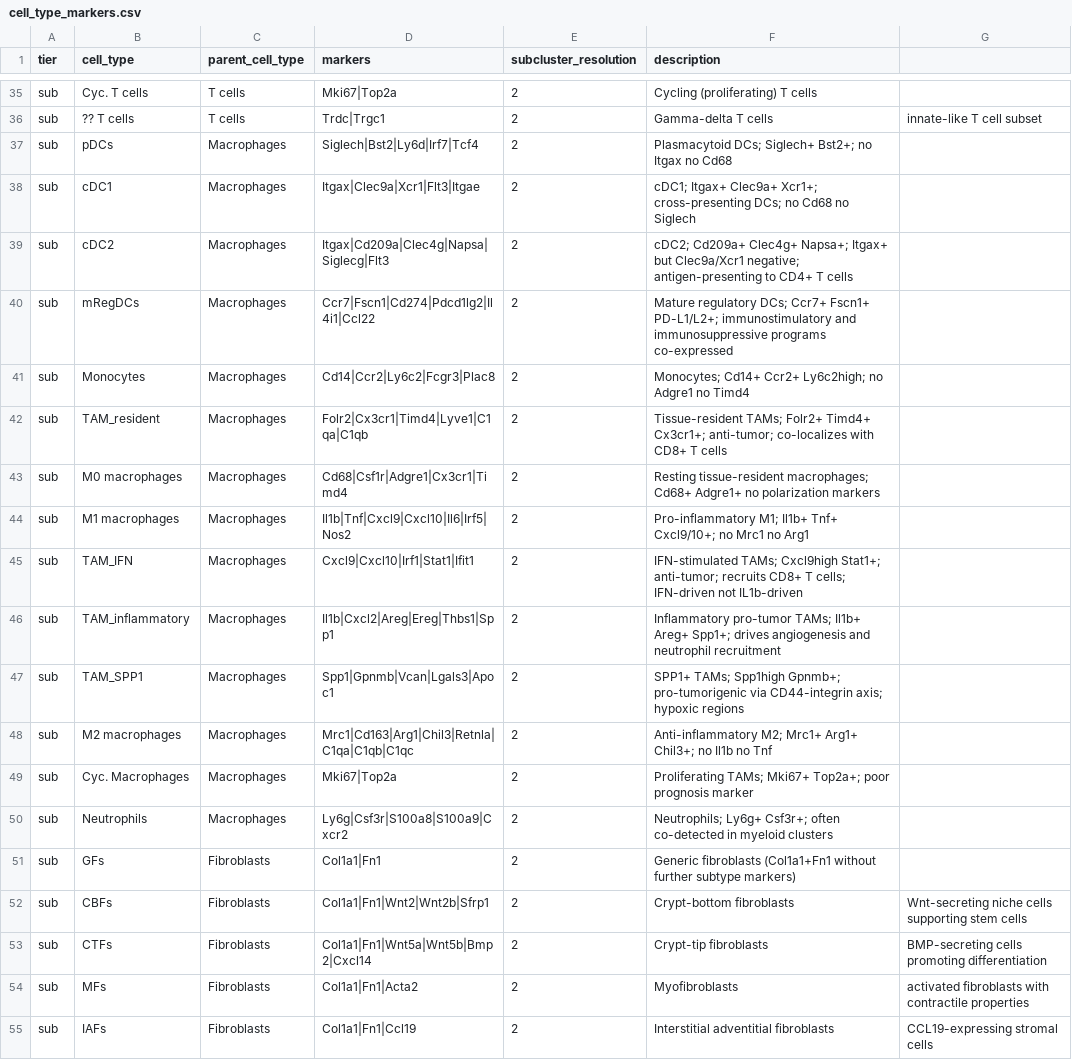
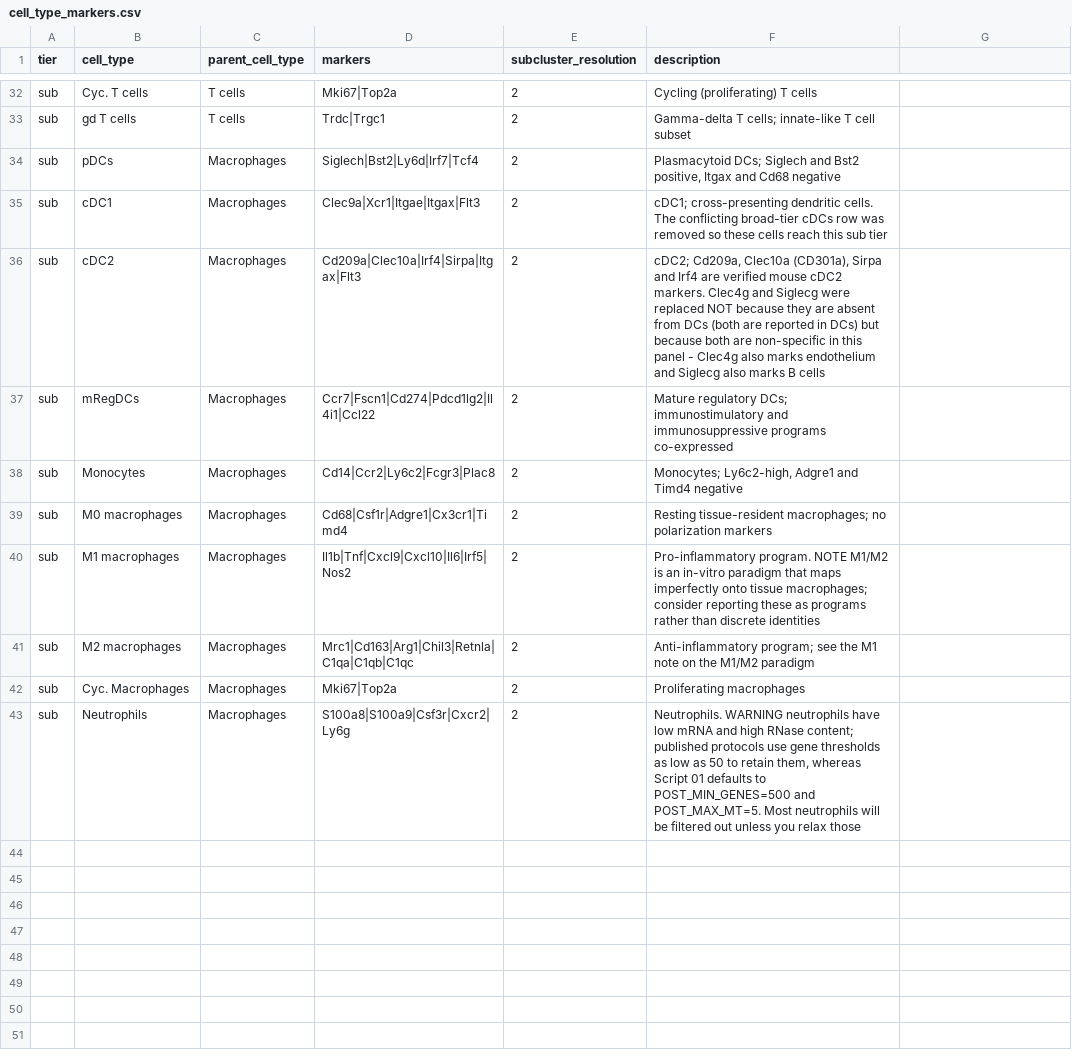
Before and after one commit to sromero1992/single_cell_projects, a CSV file: single_cell_standard_pipeline/cell_type_markers.csv, drawn as a sheet; only a part is shown, gaps mark what is left out; the diff covers the shown part only.

```diff
--- a/single_cell_standard_pipeline/cell_type_markers.csv
+++ b/single_cell_standard_pipeline/cell_type_markers.csv
@@ -36,20 +33,11 @@ sub,Cyc. T cells,T cells,Mki67|Top2a,2,Cycling (proliferating) T cells,
-sub,??  T cells,T cells,Trdc|Trgc1,2,Gamma-delta T cells, innate-like T cell subset
-sub,pDCs,Macrophages,Siglech|Bst2|Ly6d|Irf7|Tcf4,2,Plasmacytoid DCs; Siglech+ Bst2+; no Itgax no Cd68,
-sub,cDC1,Macrophages,Itgax|Clec9a|Xcr1|Flt3|Itgae,2,cDC1; Itgax+ Clec9a+ Xcr1+; cross-presenting DCs; no Cd68 no Siglech,
-sub,cDC2,Macrophages,Itgax|Cd209a|Clec4g|Napsa|Siglecg|Flt3,2,cDC2; Cd209a+ Clec4g+ Napsa+; Itgax+ but Clec9a/Xcr1 negative; antigen-presenting to CD4+ T cells,
-sub,mRegDCs,Macrophages,Ccr7|Fscn1|Cd274|Pdcd1lg2|Il4i1|Ccl22,2,Mature regulatory DCs; Ccr7+ Fscn1+ PD-L1/L2+; immunostimulatory and immunosuppressive programs co-expressed,
-sub,Monocytes,Macrophages,Cd14|Ccr2|Ly6c2|Fcgr3|Plac8,2,Monocytes; Cd14+ Ccr2+ Ly6c2high; no Adgre1 no Timd4,
-sub,TAM_resident,Macrophages,Folr2|Cx3cr1|Timd4|Lyve1|C1qa|C1qb,2,Tissue-resident TAMs; Folr2+ Timd4+ Cx3cr1+; anti-tumor; co-localizes with CD8+ T cells,
-sub,M0 macrophages,Macrophages,Cd68|Csf1r|Adgre1|Cx3cr1|Timd4,2,Resting tissue-resident macrophages; Cd68+ Adgre1+ no polarization markers,
-sub,M1 macrophages,Macrophages,Il1b|Tnf|Cxcl9|Cxcl10|Il6|Irf5|Nos2,2,Pro-inflammatory M1; Il1b+ Tnf+ Cxcl9/10+; no Mrc1 no Arg1,
-sub,TAM_IFN,Macrophages,Cxcl9|Cxcl10|Irf1|Stat1|Ifit1,2,IFN-stimulated TAMs; Cxcl9high Stat1+; anti-tumor; recruits CD8+ T cells; IFN-driven not IL1b-driven,
-sub,TAM_inflammatory,Macrophages,Il1b|Cxcl2|Areg|Ereg|Thbs1|Spp1,2,Inflammatory pro-tumor TAMs; Il1b+ Areg+ Spp1+; drives angiogenesis and neutrophil recruitment,
-sub,TAM_SPP1,Macrophages,Spp1|Gpnmb|Vcan|Lgals3|Apoc1,2,SPP1+ TAMs; Spp1high Gpnmb+; pro-tumorigenic via CD44-integrin axis; hypoxic regions,
-sub,M2 macrophages,Macrophages,Mrc1|Cd163|Arg1|Chil3|Retnla|C1qa|C1qb|C1qc,2,Anti-inflammatory M2; Mrc1+ Arg1+ Chil3+; no Il1b no Tnf,
-sub,Cyc. Macrophages,Macrophages,Mki67|Top2a,2,Proliferating TAMs; Mki67+ Top2a+; poor prognosis marker,
-sub,Neutrophils,Macrophages,Ly6g|Csf3r|S100a8|S100a9|Cxcr2,2,Neutrophils; Ly6g+ Csf3r+; often co-detected in myeloid clusters,
-sub,GFs,Fibroblasts,Col1a1|Fn1,2,Generic fibroblasts (Col1a1+Fn1 without further subtype markers),
-sub,CBFs,Fibroblasts,Col1a1|Fn1|Wnt2|Wnt2b|Sfrp1,2,Crypt-bottom fibroblasts, Wnt-secreting niche cells supporting stem cells
-sub,CTFs,Fibroblasts,Col1a1|Fn1|Wnt5a|Wnt5b|Bmp2|Cxcl14,2,Crypt-tip fibroblasts, BMP-secreting cells promoting differentiation
-sub,MFs,Fibroblasts,Col1a1|Fn1|Acta2,2,Myofibroblasts, activated fibroblasts with contractile properties
-sub,IAFs,Fibroblasts,Col1a1|Fn1|Ccl19,2,Interstitial adventitial fibroblasts, CCL19-expressing stromal cells
+sub,gd T cells,T cells,Trdc|Trgc1,2,Gamma-delta T cells; innate-like T cell subset
+sub,pDCs,Macrophages,Siglech|Bst2|Ly6d|Irf7|Tcf4,2,"Plasmacytoid DCs; Siglech and Bst2 positive, Itgax and Cd68 negative"
+sub,cDC1,Macrophages,Clec9a|Xcr1|Itgae|Itgax|Flt3,2,cDC1; cross-presenting dendritic cells. The conflicting broad-tier cDCs row was removed so these cells reach this sub tier
+sub,cDC2,Macrophages,Cd209a|Clec10a|Irf4|Sirpa|Itgax|Flt3,2,"cDC2; Cd209a, Clec10a (CD301a), Sirpa and Irf4 are verified mouse cDC2 markers. Clec4g and Siglecg were replaced NOT because they are absent from DCs (both are reported in DCs) but because both are non-specific in this panel - Clec4g also marks endothelium and Siglecg also marks B cells"
+sub,mRegDCs,Macrophages,Ccr7|Fscn1|Cd274|Pdcd1lg2|Il4i1|Ccl22,2,Mature regulatory DCs; immunostimulatory and immunosuppressive programs co-expressed
+sub,Monocytes,Macrophages,Cd14|Ccr2|Ly6c2|Fcgr3|Plac8,2,"Monocytes; Ly6c2-high, Adgre1 and Timd4 negative"
+sub,M0 macrophages,Macrophages,Cd68|Csf1r|Adgre1|Cx3cr1|Timd4,2,Resting tissue-resident macrophages; no polarization markers
+sub,M1 macrophages,Macrophages,Il1b|Tnf|Cxcl9|Cxcl10|Il6|Irf5|Nos2,2,Pro-inflammatory program. NOTE M1/M2 is an in-vitro paradigm that maps imperfectly onto tissue macrophages; consider reporting these as programs rather than discrete identities
+sub,M2 macrophages,Macrophages,Mrc1|Cd163|Arg1|Chil3|Retnla|C1qa|C1qb|C1qc,2,Anti-inflammatory program; see the M1 note on the M1/M2 paradigm
+sub,Cyc. Macrophages,Macrophages,Mki67|Top2a,2,Proliferating macrophages
+sub,Neutrophils,Macrophages,S100a8|S100a9|Csf3r|Cxcr2|Ly6g,2,"Neutrophils. WARNING neutrophils have low mRNA and high RNase content; published protocols use gene thresholds as low as 50 to retain them, whereas Script 01 defaults to POST_MIN_GENES=500 and POST_MAX_MT=5. Most neutrophils will be filtered out unless you relax those"
```
Also changed, not shown: 3 removed rows and 61 edited cells elsewhere in this file, 30 other files.
